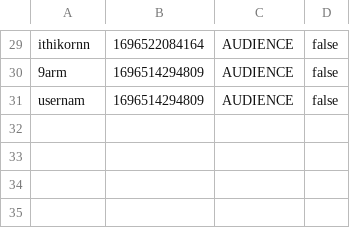
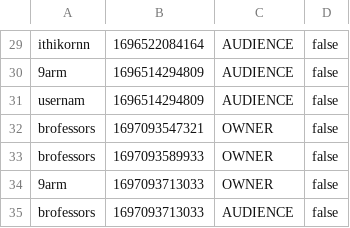
Before and after one commit to aeuro7/Java-EventManager-Project, a CSV file: data/member.csv, drawn as a sheet; only a part is shown, gaps mark what is left out.

```diff
--- a/data/member.csv
+++ b/data/member.csv
@@ -31 +31,5 @@ ithikornn,1696522084164,AUDIENCE,false
 usernam,1696514294809,AUDIENCE,false
+brofessors,1697093547321,OWNER,false
+brofessors,1697093589933,OWNER,false
+9arm,1697093713033,OWNER,false
+brofessors,1697093713033,AUDIENCE,false
```
Also changed, not shown: data/chat.csv, data/event.csv, 5 other files.
